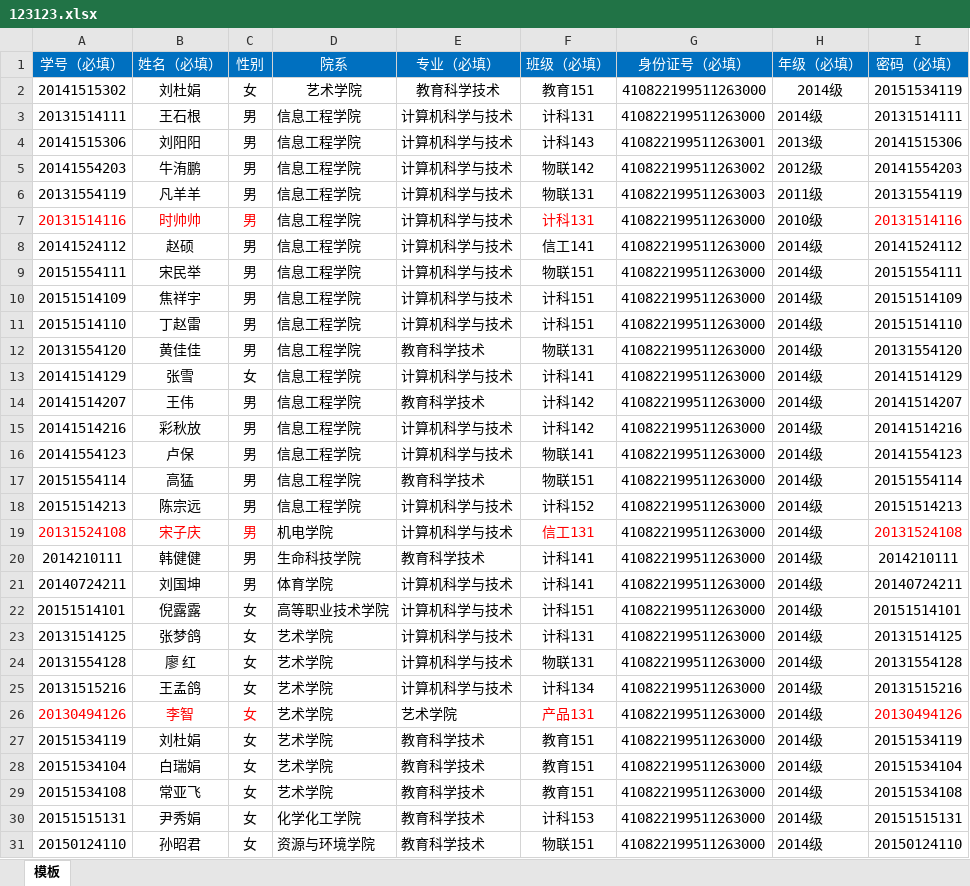
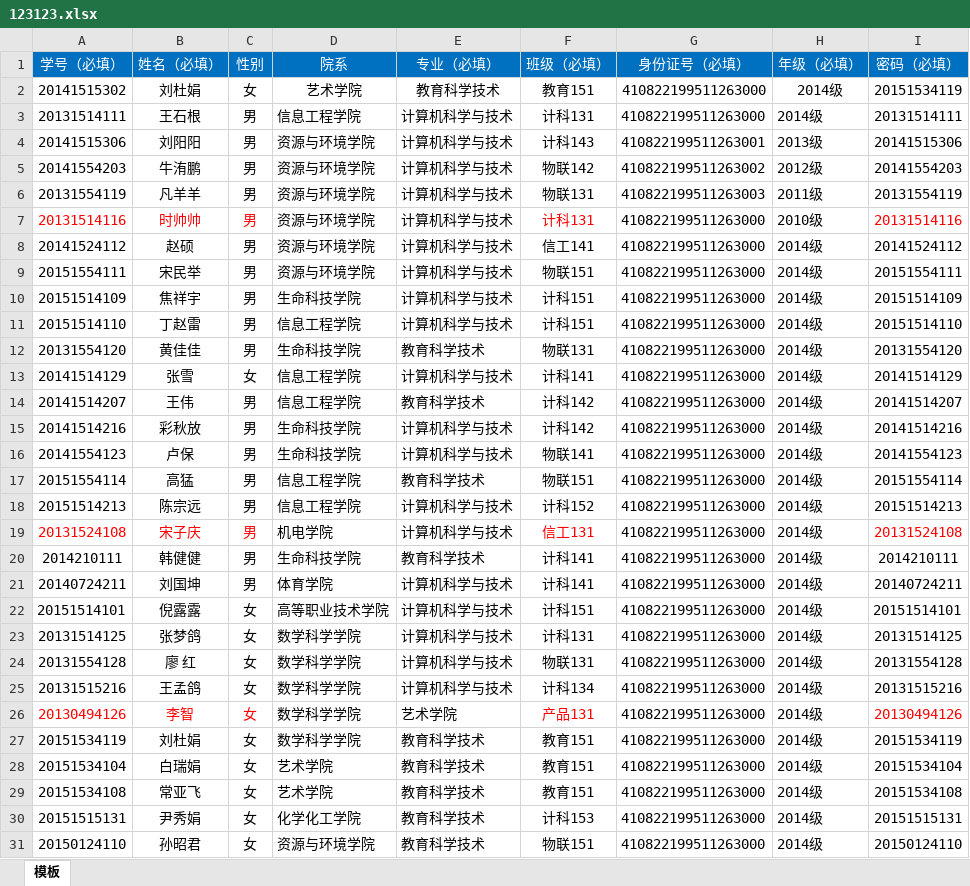
Before and after one commit to futureGroup511/CompeManager, an Excel workbook: src/main/webapp/importDate/123123.xlsx, sheet 模板, drawn as a sheet; values as stored, in another font and other column widths than the file's, no borders; conditional formats not drawn; the diff names each change by its address in the sheet, - before the commit and + after, or states it on an @@ line.

```diff
--- a/src/main/webapp/importDate/123123.xlsx (sheet 模板)
+++ b/src/main/webapp/importDate/123123.xlsx (sheet 模板)
-D4:D9 (院系): 信息工程学院
+D4:D9 (院系): 资源与环境学院
-D10 (院系): 信息工程学院
+D10 (院系): 生命科技学院
-D12 (院系): 信息工程学院
+D12 (院系): 生命科技学院
-D15:D16 (院系): 信息工程学院
+D15:D16 (院系): 生命科技学院
-D23:D27 (院系): 艺术学院
+D23:D27 (院系): 数学科学学院
```
Also changed, not shown: 38 other files.
